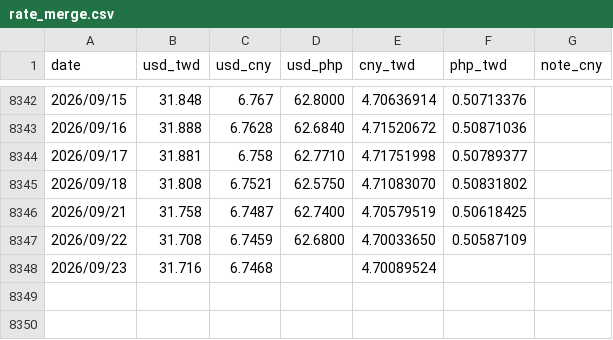
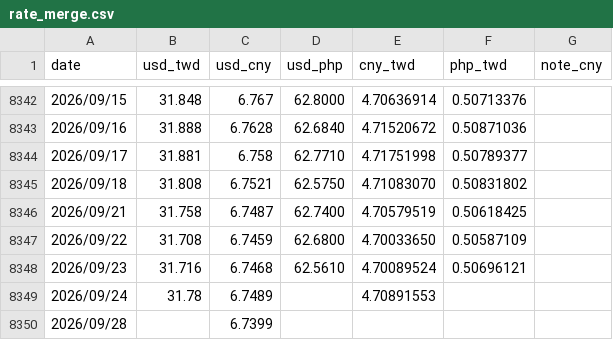
Before and after one commit to JayHuang1989/ExchangeRate, a CSV file: rate_merge.csv, drawn as a sheet; only a part is shown, gaps mark what is left out.

```diff
--- a/rate_merge.csv
+++ b/rate_merge.csv
@@ -8347,2 +8347,4 @@
 2026/09/22,31.708,6.7459,62.6800,4.70033650,0.50587109,
-2026/09/23,31.716,6.7468,,4.70089524,,
+2026/09/23,31.716,6.7468,62.5610,4.70089524,0.50696121,
+2026/09/24,31.78,6.7489,,4.70891553,,
+2026/09/28,,6.7399,,,,
```
Also changed, not shown: rate_usd_cny.csv, rate_usd_php.csv, 3 other files.
